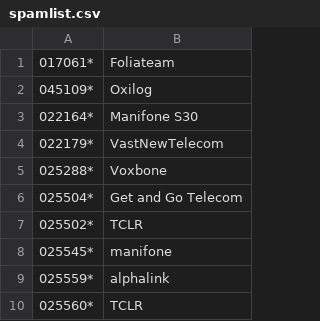
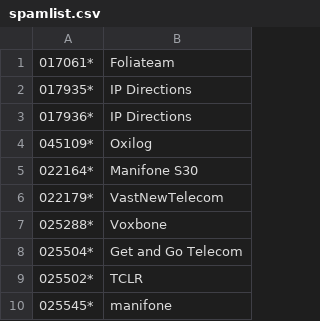
Before and after one commit to guiguiabloc/spamtel, a CSV file: spamlist.csv, drawn as a sheet; only a part is shown; the shorter side is filled out with more unchanged rows.

Commit message:
Update spamlist.csv

```diff
--- a/spamlist.csv
+++ b/spamlist.csv
@@ -1,2 +1,4 @@
 017061*,Foliateam
+017935*,IP Directions
+017936*,IP Directions
 045109*,Oxilog
```
